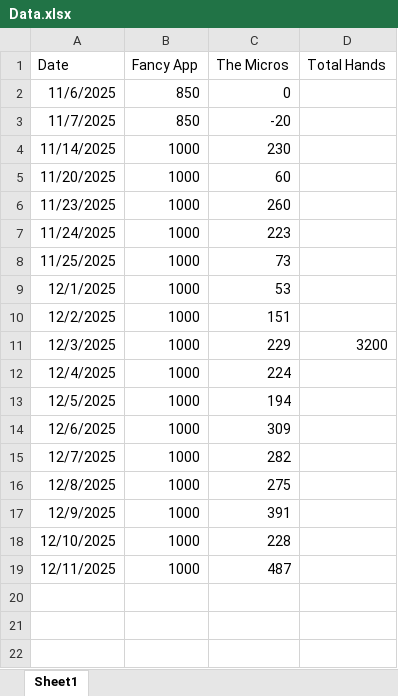
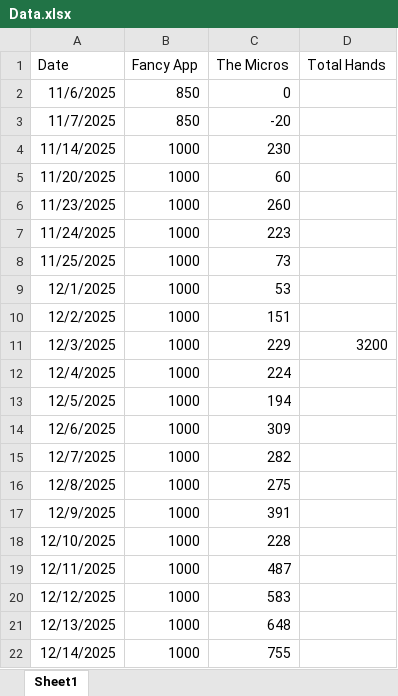
Before and after one commit to SamSamDataMan/stang-gang, an Excel workbook: Data.xlsx, sheet Sheet1, drawn as a sheet; values as stored, in another font and other column widths than the file's, no borders; the diff names each change by its address in the sheet, - before the commit and + after, or states it on an @@ line.

Commit message:
New Data

```diff
--- a/Data.xlsx (sheet Sheet1)
+++ b/Data.xlsx (sheet Sheet1)
+row 20: 12/12/2025 | 1000 | 583
+row 21: 12/13/2025 | 1000 | 648
+row 22: 12/14/2025 | 1000 | 755
```
